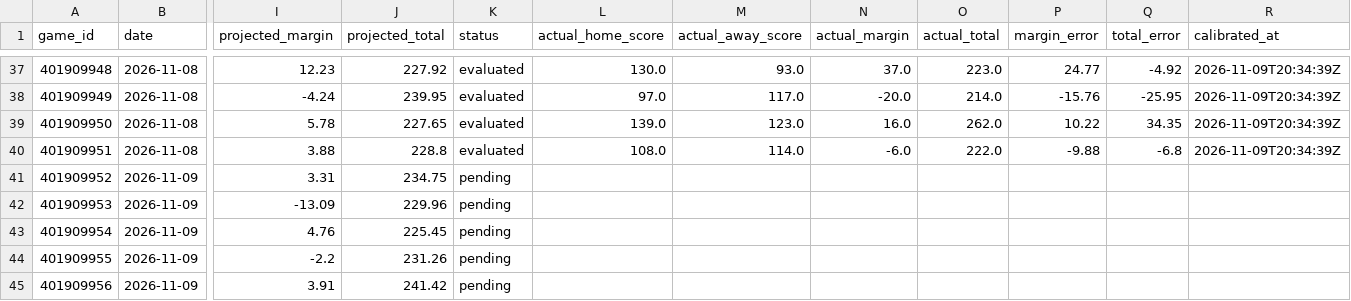
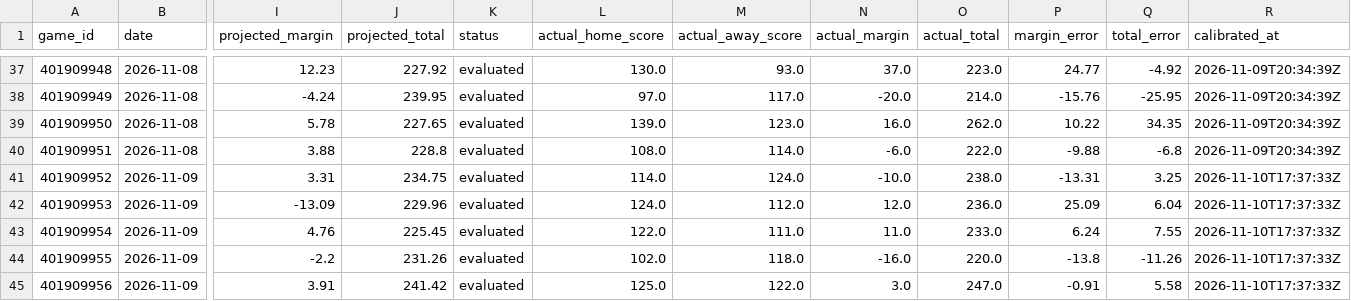
Before and after one commit to marcelovzz/nba, a CSV file: data/prediction_history.csv, drawn as a sheet; only a part is shown, gaps mark what is left out; the diff covers the shown part only; the diff names each change by its address in the sheet, - before the commit and + after, or states it on an @@ line.

```diff
--- a/data/prediction_history.csv
+++ b/data/prediction_history.csv
-K41:K45 (status): pending
+K41:K45 (status): evaluated
-L41 (actual_home_score): (empty)
+L41 (actual_home_score): 114.0
-M41 (actual_away_score): (empty)
+M41 (actual_away_score): 124.0
-N41 (actual_margin): (empty)
+N41 (actual_margin): -10.0
-O41 (actual_total): (empty)
+O41 (actual_total): 238.0
-P41 (margin_error): (empty)
+P41 (margin_error): -13.31
-Q41 (total_error): (empty)
+Q41 (total_error): 3.25
-R41:R45 (calibrated_at): (empty)
+R41:R45 (calibrated_at): 2026-11-10T17:37:33Z
-L42 (actual_home_score): (empty)
+L42 (actual_home_score): 124.0
-M42 (actual_away_score): (empty)
+M42 (actual_away_score): 112.0
-N42 (actual_margin): (empty)
+N42 (actual_margin): 12.0
-O42 (actual_total): (empty)
+O42 (actual_total): 236.0
-P42 (margin_error): (empty)
+P42 (margin_error): 25.09
-Q42 (total_error): (empty)
+Q42 (total_error): 6.04
-L43 (actual_home_score): (empty)
+L43 (actual_home_score): 122.0
-M43 (actual_away_score): (empty)
+M43 (actual_away_score): 111.0
-N43 (actual_margin): (empty)
+N43 (actual_margin): 11.0
-O43 (actual_total): (empty)
+O43 (actual_total): 233.0
-P43 (margin_error): (empty)
+P43 (margin_error): 6.24
-Q43 (total_error): (empty)
+Q43 (total_error): 7.55
-L44 (actual_home_score): (empty)
+L44 (actual_home_score): 102.0
-M44 (actual_away_score): (empty)
+M44 (actual_away_score): 118.0
-N44 (actual_margin): (empty)
+N44 (actual_margin): -16.0
-O44 (actual_total): (empty)
+O44 (actual_total): 220.0
-P44 (margin_error): (empty)
+P44 (margin_error): -13.8
-Q44 (total_error): (empty)
+Q44 (total_error): -11.26
-L45 (actual_home_score): (empty)
+L45 (actual_home_score): 125.0
-M45 (actual_away_score): (empty)
+M45 (actual_away_score): 122.0
-N45 (actual_margin): (empty)
+N45 (actual_margin): 3.0
-O45 (actual_total): (empty)
+O45 (actual_total): 247.0
-P45 (margin_error): (empty)
+P45 (margin_error): -0.91
-Q45 (total_error): (empty)
+Q45 (total_error): 5.58
```
Also changed, not shown: 24 edited cells elsewhere in this file, 1 other file.
